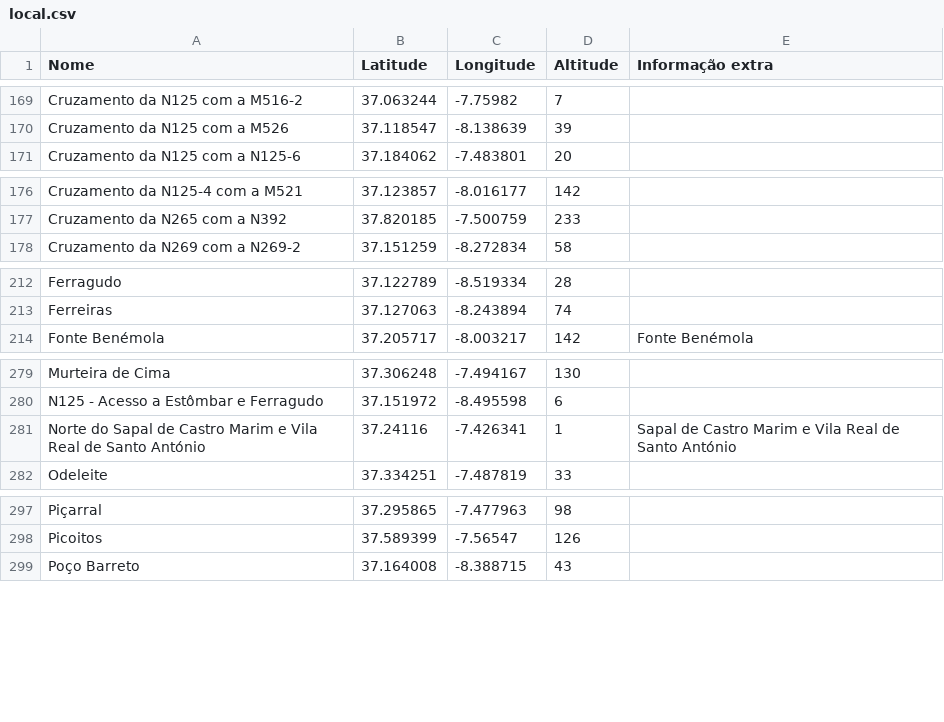
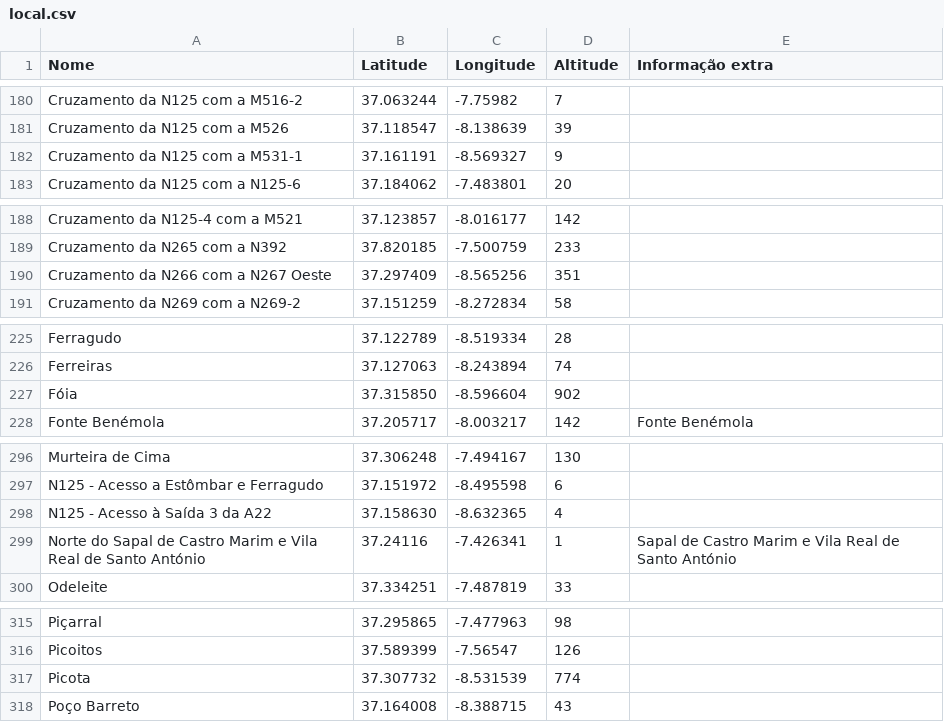
Before and after one commit to migueldgoncalves/Viajar, a CSV file: src/viajar/base_dados/local.csv, drawn as a sheet; only a part is shown, gaps mark what is left out; the diff covers the shown part only; the diff names each change by its address in the sheet, - before the commit and + after, or states it on an @@ line.

```diff
--- a/src/viajar/base_dados/local.csv
+++ b/src/viajar/base_dados/local.csv
+row 182: Cruzamento da N125 com a M531-1 | 37.161191 | -8.569327 | 9
+row 190: Cruzamento da N266 com a N267 Oeste | 37.297409 | -8.565256 | 351
+row 227: Fóia | 37.315850 | -8.596604 | 902
+row 298: N125 - Acesso à Saída 3 da A22 | 37.158630 | -8.632365 | 4
+row 317: Picota | 37.307732 | -8.531539 | 774
```
Also changed, not shown: 16 added rows and 1 moved row elsewhere in this file, src/viajar/base_dados/concelho.csv, src/viajar/base_dados/destino.csv, 3 other files.
